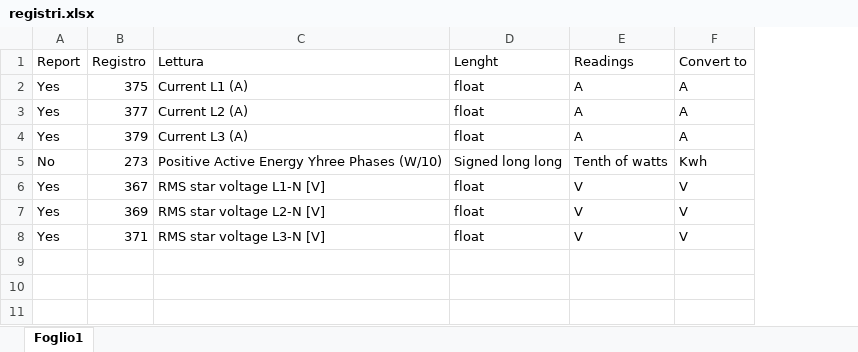
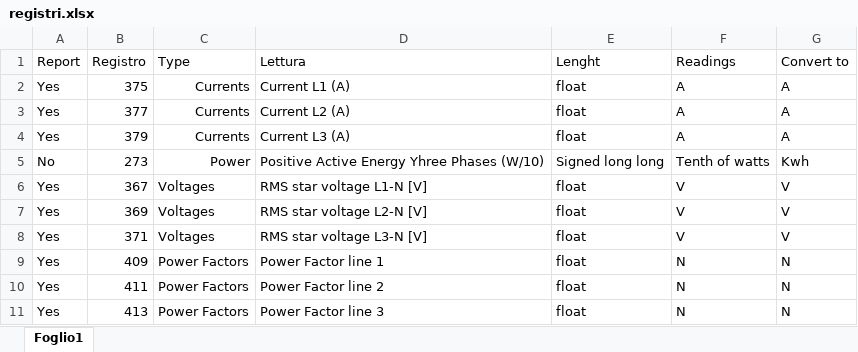
Before and after one commit to maxuser74/EnergyMeters, an Excel workbook: registri.xlsx, sheet Foglio1, drawn as a sheet; values as stored, in another font and other column widths than the file's, no borders; the diff names each change by its address in the sheet, - before the commit and + after, or states it on an @@ line.

```diff
--- a/registri.xlsx (sheet Foglio1)
+++ b/registri.xlsx (sheet Foglio1)
+column C (Type), rows 2-8: Currents | Currents | Currents | Power | Voltages | Voltages | Voltages
+row 9: Yes | 409 | Power Factors | Power Factor line 1 | float | N | N
+row 10: Yes | 411 | Power Factors | Power Factor line 2 | float | N | N
+row 11: Yes | 413 | Power Factors | Power Factor line 3 | float | N | N
```
Also changed, not shown: 2 other files.
